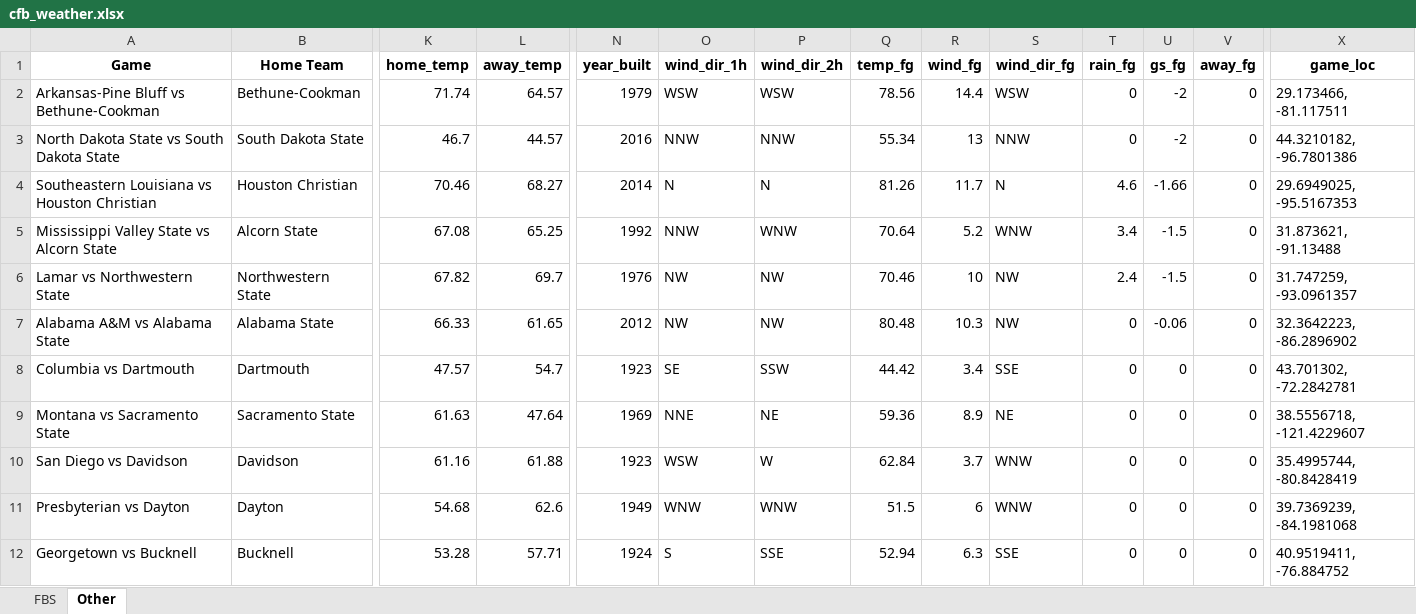
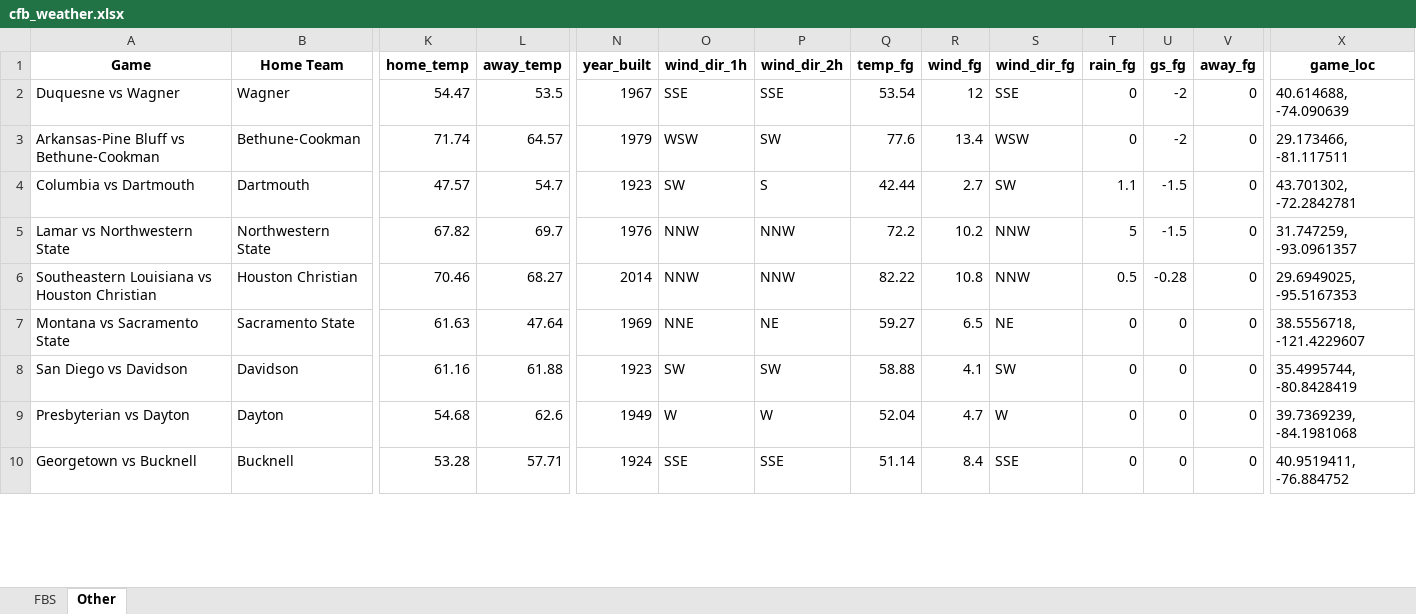
Before and after one commit to mslade50/football_weather, an Excel workbook: cfb_weather.xlsx, sheet Other, drawn as a sheet; only a part is shown, gaps mark what is left out; values as stored, in another font and other column widths than the file's, no borders; removed rows and columns are numbered as before the commit, all else as after; rows hold the shown columns only; the diff covers the shown part only; the diff names each change by its address in the sheet, - before the commit and + after, or states it on an @@ line.

```diff
--- a/cfb_weather.xlsx (sheet Other)
+++ b/cfb_weather.xlsx (sheet Other)
+row 2: Duquesne vs Wagner | Wagner | 54.47 | 53.5 | 1967 | SSE | SSE | 53.54 | 12 | SSE | 0 | -2 | 0 | 40.614688, -74.090639
-P3 (wind_dir_2h): WSW
+P3 (wind_dir_2h): SW
-Q3 (temp_fg): 78.56
+Q3 (temp_fg): 77.6
-R3 (wind_fg): 14.4
+R3 (wind_fg): 13.4
-row 3: North Dakota State vs South Dakota State | South Dakota State | 46.7 | 44.57 | 2016 | NNW | NNW | 55.34 | 13 | NNW | 0 | -2 | 0 | 44.3210182, -96.7801386
-row 4: Southeastern Louisiana vs Houston Christian | Houston Christian | 70.46 | 68.27 | 2014 | N | N | 81.26 | 11.7 | N | 4.6 | -1.66 | 0 | 29.6949025, -95.5167353
-row 5: Mississippi Valley State vs Alcorn State | Alcorn State | 67.08 | 65.25 | 1992 | NNW | WNW | 70.64 | 5.2 | WNW | 3.4 | -1.5 | 0 | 31.873621, -91.13488
+row 4: Columbia vs Dartmouth | Dartmouth | 47.57 | 54.7 | 1923 | SW | S | 42.44 | 2.7 | SW | 1.1 | -1.5 | 0 | 43.701302, -72.2842781
-O5 (wind_dir_1h): NW
+O5 (wind_dir_1h): NNW
-P5 (wind_dir_2h): NW
+P5 (wind_dir_2h): NNW
-Q5 (temp_fg): 70.46
+Q5 (temp_fg): 72.2
-R5 (wind_fg): 10
+R5 (wind_fg): 10.2
-S5 (wind_dir_fg): NW
+S5 (wind_dir_fg): NNW
-T5 (rain_fg): 2.4
+T5 (rain_fg): 5
-row 7: Alabama A&M vs Alabama State | Alabama State | 66.33 | 61.65 | 2012 | NW | NW | 80.48 | 10.3 | NW | 0 | -0.06 | 0 | 32.3642223, -86.2896902
-row 8: Columbia vs Dartmouth | Dartmouth | 47.57 | 54.7 | 1923 | SE | SSW | 44.42 | 3.4 | SSE | 0 | 0 | 0 | 43.701302, -72.2842781
+row 6: Southeastern Louisiana vs Houston Christian | Houston Christian | 70.46 | 68.27 | 2014 | NNW | NNW | 82.22 | 10.8 | NNW | 0.5 | -0.28 | 0 | 29.6949025, -95.5167353
-Q7 (temp_fg): 59.36
+Q7 (temp_fg): 59.27
-R7 (wind_fg): 8.9
+R7 (wind_fg): 6.5
-O8 (wind_dir_1h): WSW
+O8 (wind_dir_1h): SW
-P8 (wind_dir_2h): W
+P8 (wind_dir_2h): SW
-Q8 (temp_fg): 62.84
+Q8 (temp_fg): 58.88
-R8 (wind_fg): 3.7
+R8 (wind_fg): 4.1
-S8 (wind_dir_fg): WNW
+S8 (wind_dir_fg): SW
-O9 (wind_dir_1h): WNW
+O9 (wind_dir_1h): W
-P9 (wind_dir_2h): WNW
+P9 (wind_dir_2h): W
-Q9 (temp_fg): 51.5
+Q9 (temp_fg): 52.04
-R9 (wind_fg): 6
+R9 (wind_fg): 4.7
-S9 (wind_dir_fg): WNW
+S9 (wind_dir_fg): W
-O10 (wind_dir_1h): S
+O10 (wind_dir_1h): SSE
-Q10 (temp_fg): 52.94
+Q10 (temp_fg): 51.14
-R10 (wind_fg): 6.3
+R10 (wind_fg): 8.4
```
Also changed, not shown: 3 added rows, 1 removed row and 113 edited cells elsewhere in this sheet, sheet FBS.
